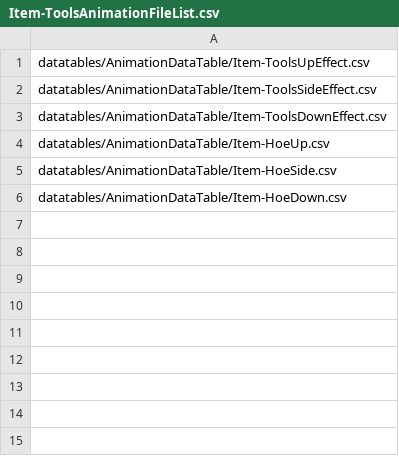
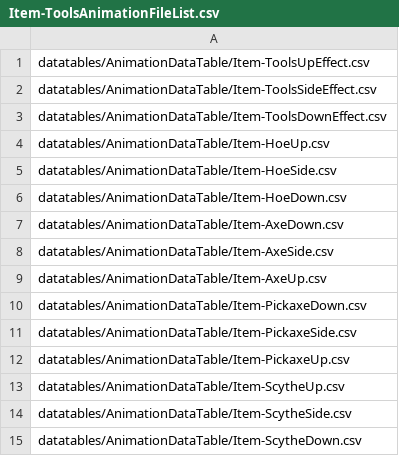
Before and after one commit to KALI-UM/SFML-StardewValley, a CSV file: SFML-StardewValley_bin/datatables/AnimationDataTable/Item-ToolsAnimationFileList.csv, drawn as a sheet; the diff names each change by its address in the sheet, - before the commit and + after, or states it on an @@ line.

```diff
--- a/SFML-StardewValley_bin/datatables/AnimationDataTable/Item-ToolsAnimationFileList.csv
+++ b/SFML-StardewValley_bin/datatables/AnimationDataTable/Item-ToolsAnimationFileList.csv
+row 7: datatables/AnimationDataTable/Item-AxeDown.csv
+row 8: datatables/AnimationDataTable/Item-AxeSide.csv
+row 9: datatables/AnimationDataTable/Item-AxeUp.csv
+row 10: datatables/AnimationDataTable/Item-PickaxeDown.csv
+row 11: datatables/AnimationDataTable/Item-PickaxeSide.csv
+row 12: datatables/AnimationDataTable/Item-PickaxeUp.csv
+row 13: datatables/AnimationDataTable/Item-ScytheUp.csv
+row 14: datatables/AnimationDataTable/Item-ScytheSide.csv
+row 15: datatables/AnimationDataTable/Item-ScytheDown.csv
```
Also changed, not shown: SFML-StardewValley_bin/datatables/ItemData.csv, 33 other files.
